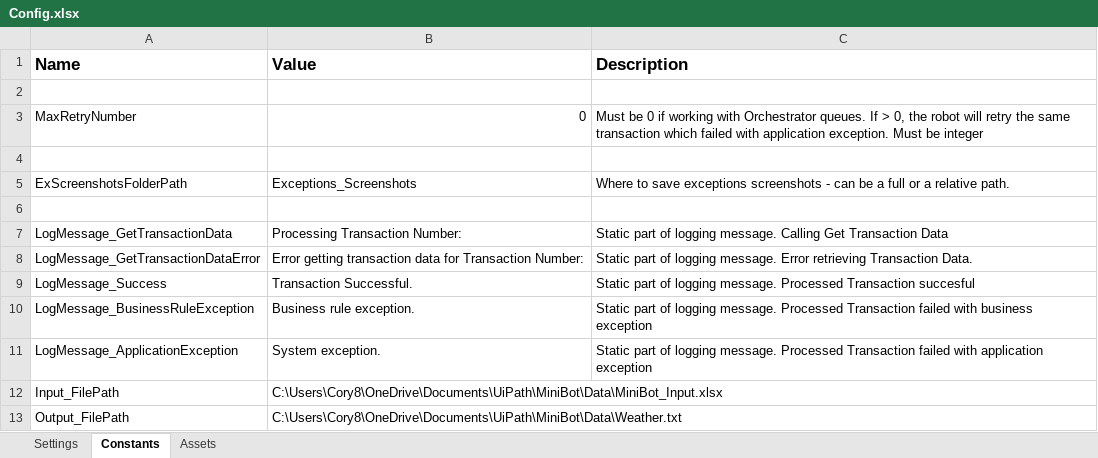
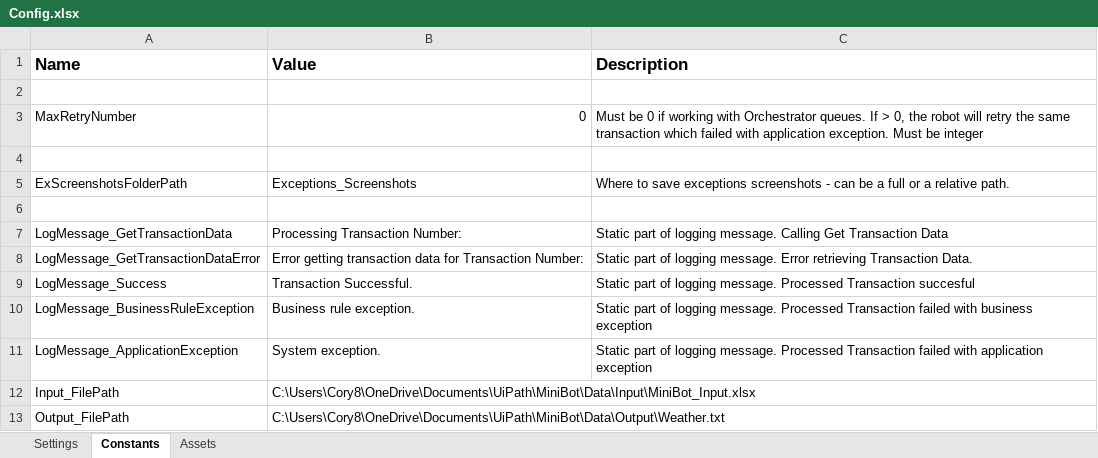
Before and after one commit to corybrighton/minibotWeatherbot, an Excel workbook: Data/Config.xlsx, sheet Constants, drawn as a sheet; values as stored, in another font and other column widths than the file's, no borders; the diff names each change by its address in the sheet, - before the commit and + after, or states it on an @@ line.

Commit message:
Catch bad data

```diff
--- a/Data/Config.xlsx (sheet Constants)
+++ b/Data/Config.xlsx (sheet Constants)
-B12 (Value): C:\Users\Cory8\OneDrive\Documents\UiPath\MiniBot\Data\MiniBot_Input.xlsx
+B12 (Value): C:\Users\Cory8\OneDrive\Documents\UiPath\MiniBot\Data\Input\MiniBot_Input.xlsx
-B13 (Value): C:\Users\Cory8\OneDrive\Documents\UiPath\MiniBot\Data\Weather.txt
+B13 (Value): C:\Users\Cory8\OneDrive\Documents\UiPath\MiniBot\Data\Output\Weather.txt
```
Also changed, not shown: 12 other files.
